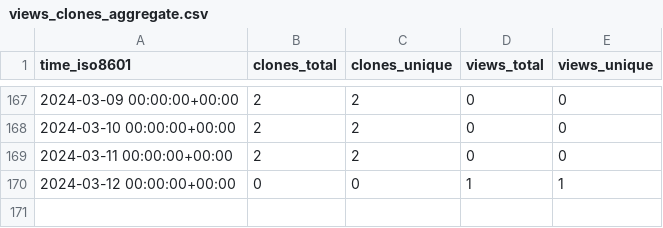
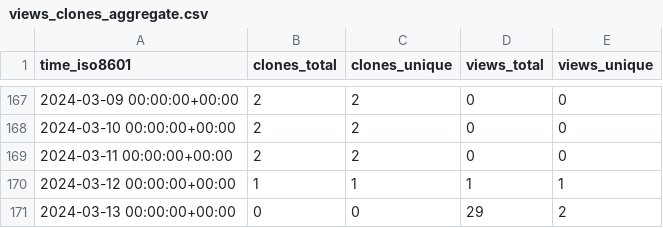
Before and after one commit to ascsn/2023-FRIB-TA-Summer-School, a CSV file: ascsn/2023-FRIB-TA-Summer-School/ghrs-data/views_clones_aggregate.csv, drawn as a sheet; only a part is shown, gaps mark what is left out.

```diff
--- a/ascsn/2023-FRIB-TA-Summer-School/ghrs-data/views_clones_aggregate.csv
+++ b/ascsn/2023-FRIB-TA-Summer-School/ghrs-data/views_clones_aggregate.csv
@@ -169,2 +169,3 @@ time_iso8601,clones_total,clones_unique,views_total,views_unique
 2024-03-11 00:00:00+00:00,2,2,0,0
-2024-03-12 00:00:00+00:00,0,0,1,1
+2024-03-12 00:00:00+00:00,1,1,1,1
+2024-03-13 00:00:00+00:00,0,0,29,2
```
Also changed, not shown: 1 other file.
